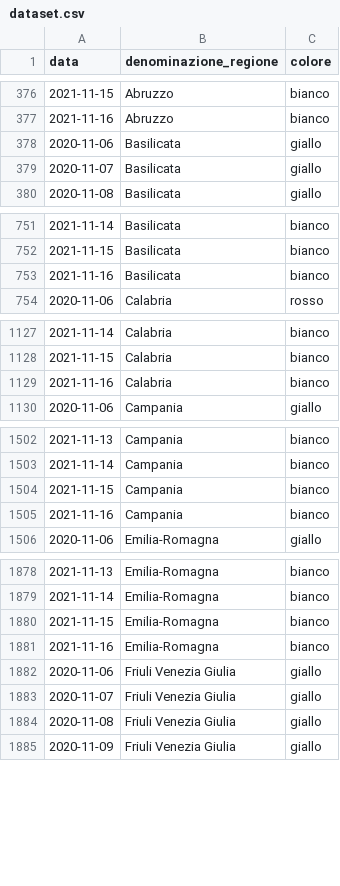
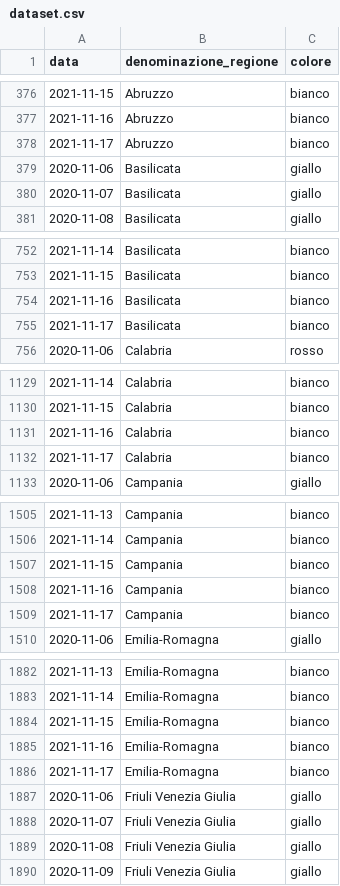
Before and after one commit to imcatta/restrizioni_regionali_covid, a CSV file: dataset.csv, drawn as a sheet; only a part is shown, gaps mark what is left out; the diff covers the shown part only.

Commit message:
Update dataset

```diff
--- a/dataset.csv
+++ b/dataset.csv
@@ -377,2 +377,3 @@ data,denominazione_regione,colore
 2021-11-16,Abruzzo,bianco
+2021-11-17,Abruzzo,bianco
 2020-11-06,Basilicata,giallo
@@ -753,2 +754,3 @@ data,denominazione_regione,colore
 2021-11-16,Basilicata,bianco
+2021-11-17,Basilicata,bianco
 2020-11-06,Calabria,rosso
@@ -1129,2 +1131,3 @@ data,denominazione_regione,colore
 2021-11-16,Calabria,bianco
+2021-11-17,Calabria,bianco
 2020-11-06,Campania,giallo
@@ -1505,2 +1508,3 @@ data,denominazione_regione,colore
 2021-11-16,Campania,bianco
+2021-11-17,Campania,bianco
 2020-11-06,Emilia-Romagna,giallo
@@ -1881,2 +1885,3 @@ data,denominazione_regione,colore
 2021-11-16,Emilia-Romagna,bianco
+2021-11-17,Emilia-Romagna,bianco
 2020-11-06,Friuli Venezia Giulia,giallo
```
Also changed, not shown: 16 added rows elsewhere in this file.
